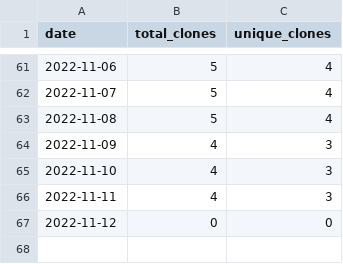
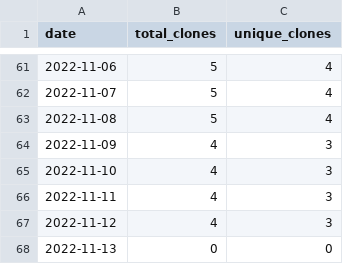
Before and after one commit to MatthewBentz/Comp2710, a CSV file: .traffic/clones.csv, drawn as a sheet; only a part is shown, gaps mark what is left out.

Commit message:
Updating repository traffic graph

```diff
--- a/.traffic/clones.csv
+++ b/.traffic/clones.csv
@@ -66,2 +66,3 @@ date,total_clones,unique_clones
 2022-11-11,4,3
-2022-11-12,0,0
+2022-11-12,4,3
+2022-11-13,0,0
```
Also changed, not shown: .traffic/views.csv, 3 other files.
